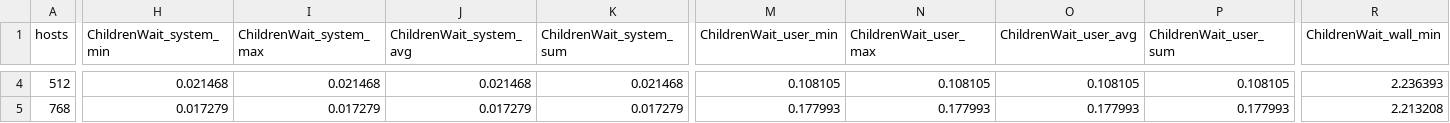
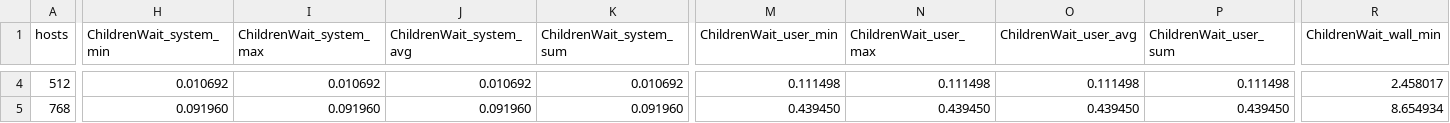
Before and after one commit to dedis/cothority, a CSV file: simul/matplotlib/SNP_2017/snp17_cosi.csv, drawn as a sheet; only a part is shown, gaps mark what is left out; the diff covers the shown part only; the diff names each change by its address in the sheet, - before the commit and + after, or states it on an @@ line.

```diff
--- a/simul/matplotlib/SNP_2017/snp17_cosi.csv
+++ b/simul/matplotlib/SNP_2017/snp17_cosi.csv
-H4 (ChildrenWait_system_min): 0.021468
+H4 (ChildrenWait_system_min): 0.010692
-I4 (ChildrenWait_system_max): 0.021468
+I4 (ChildrenWait_system_max): 0.010692
-J4 (ChildrenWait_system_avg): 0.021468
+J4 (ChildrenWait_system_avg): 0.010692
-K4 (ChildrenWait_system_sum): 0.021468
+K4 (ChildrenWait_system_sum): 0.010692
-M4 (ChildrenWait_user_min): 0.108105
+M4 (ChildrenWait_user_min): 0.111498
-N4 (ChildrenWait_user_max): 0.108105
+N4 (ChildrenWait_user_max): 0.111498
-O4 (ChildrenWait_user_avg): 0.108105
+O4 (ChildrenWait_user_avg): 0.111498
-P4 (ChildrenWait_user_sum): 0.108105
+P4 (ChildrenWait_user_sum): 0.111498
-R4 (ChildrenWait_wall_min): 2.236393
+R4 (ChildrenWait_wall_min): 2.458017
-H5 (ChildrenWait_system_min): 0.017279
+H5 (ChildrenWait_system_min): 0.091960
-I5 (ChildrenWait_system_max): 0.017279
+I5 (ChildrenWait_system_max): 0.091960
-J5 (ChildrenWait_system_avg): 0.017279
+J5 (ChildrenWait_system_avg): 0.091960
-K5 (ChildrenWait_system_sum): 0.017279
+K5 (ChildrenWait_system_sum): 0.091960
-M5 (ChildrenWait_user_min): 0.177993
+M5 (ChildrenWait_user_min): 0.439450
-N5 (ChildrenWait_user_max): 0.177993
+N5 (ChildrenWait_user_max): 0.439450
-O5 (ChildrenWait_user_avg): 0.177993
+O5 (ChildrenWait_user_avg): 0.439450
-P5 (ChildrenWait_user_sum): 0.177993
+P5 (ChildrenWait_user_sum): 0.439450
-R5 (ChildrenWait_wall_min): 2.213208
+R5 (ChildrenWait_wall_min): 8.654934
```
Also changed, not shown: 148 edited cells elsewhere in this file, simul/matplotlib/SNP_2017/snp17_randhound.csv, simul/matplotlib/SNP_2017/snp17_tsscosi.csv, 6 other files.
